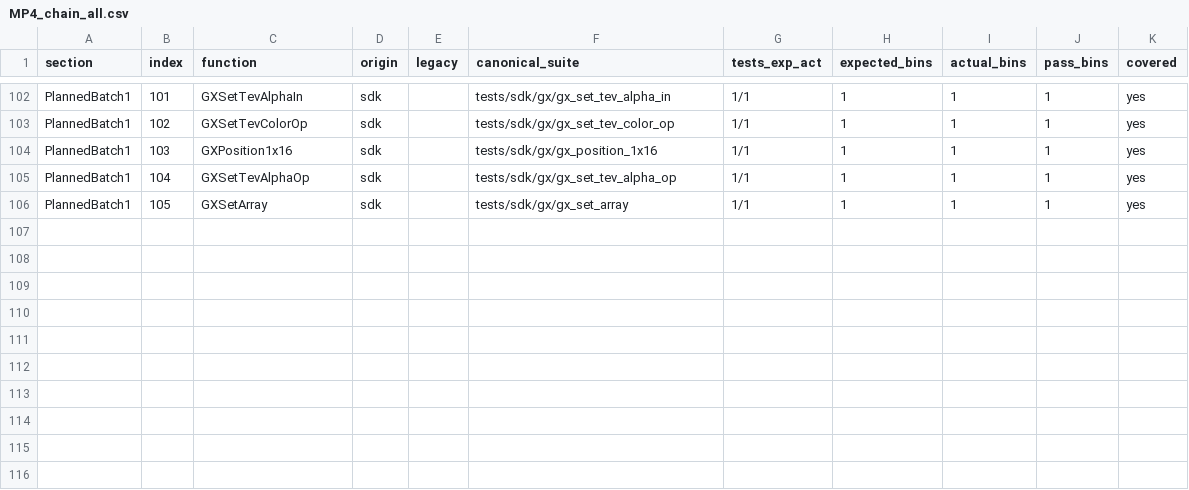
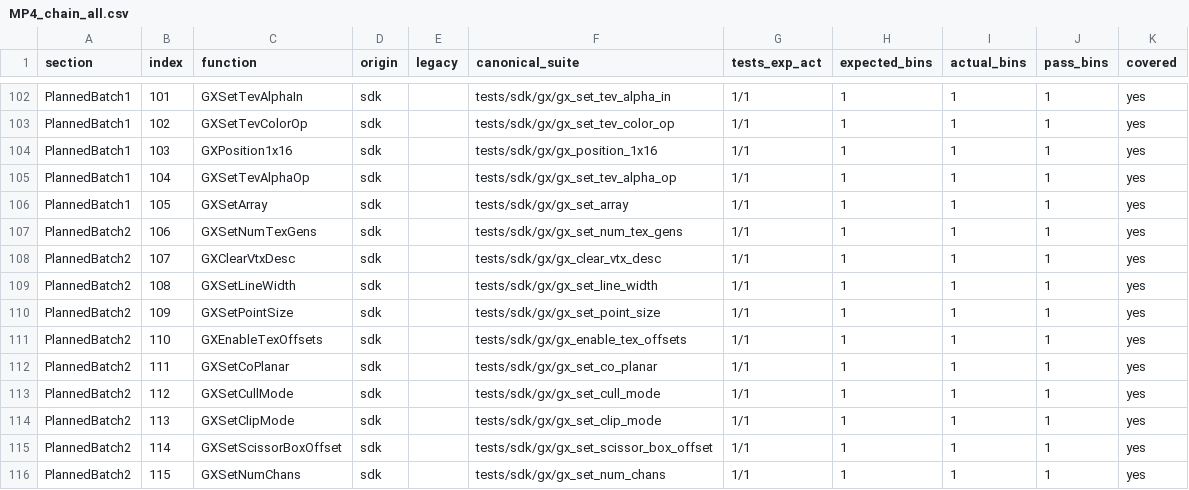
Before and after one commit to ai-tdd-labs/gamecube-port, a CSV file: docs/sdk/mp4/MP4_chain_all.csv, drawn as a sheet; only a part is shown, gaps mark what is left out.

Commit message:
gx: cover more GXInit state setters (batch 2)

```diff
--- a/docs/sdk/mp4/MP4_chain_all.csv
+++ b/docs/sdk/mp4/MP4_chain_all.csv
@@ -106 +106,11 @@ PlannedBatch1,104,GXSetTevAlphaOp,sdk,,tests/sdk/gx/gx_set_tev_alpha_op,1/1,1,1,
 PlannedBatch1,105,GXSetArray,sdk,,tests/sdk/gx/gx_set_array,1/1,1,1,1,yes
+PlannedBatch2,106,GXSetNumTexGens,sdk,,tests/sdk/gx/gx_set_num_tex_gens,1/1,1,1,1,yes
+PlannedBatch2,107,GXClearVtxDesc,sdk,,tests/sdk/gx/gx_clear_vtx_desc,1/1,1,1,1,yes
+PlannedBatch2,108,GXSetLineWidth,sdk,,tests/sdk/gx/gx_set_line_width,1/1,1,1,1,yes
+PlannedBatch2,109,GXSetPointSize,sdk,,tests/sdk/gx/gx_set_point_size,1/1,1,1,1,yes
+PlannedBatch2,110,GXEnableTexOffsets,sdk,,tests/sdk/gx/gx_enable_tex_offsets,1/1,1,1,1,yes
+PlannedBatch2,111,GXSetCoPlanar,sdk,,tests/sdk/gx/gx_set_co_planar,1/1,1,1,1,yes
+PlannedBatch2,112,GXSetCullMode,sdk,,tests/sdk/gx/gx_set_cull_mode,1/1,1,1,1,yes
+PlannedBatch2,113,GXSetClipMode,sdk,,tests/sdk/gx/gx_set_clip_mode,1/1,1,1,1,yes
+PlannedBatch2,114,GXSetScissorBoxOffset,sdk,,tests/sdk/gx/gx_set_scissor_box_offset,1/1,1,1,1,yes
+PlannedBatch2,115,GXSetNumChans,sdk,,tests/sdk/gx/gx_set_num_chans,1/1,1,1,1,yes
```
Also changed, not shown: 51 other files.
